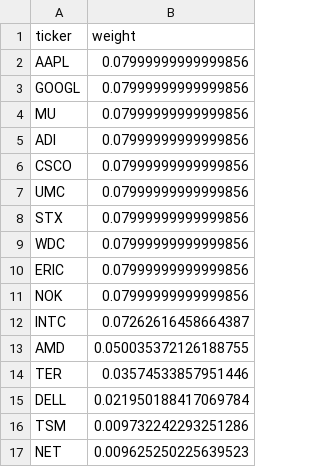
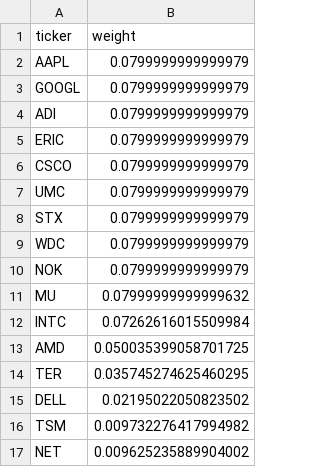
Before and after one commit to illaoiskeng/CognivectaX, a CSV file: data/weights_latest.csv, drawn as a sheet.

```diff
--- a/data/weights_latest.csv
+++ b/data/weights_latest.csv
@@ -1,17 +1,17 @@
 ticker,weight
-AAPL,0.07999999999999856
-GOOGL,0.07999999999999856
-MU,0.07999999999999856
-ADI,0.07999999999999856
-CSCO,0.07999999999999856
-UMC,0.07999999999999856
-STX,0.07999999999999856
-WDC,0.07999999999999856
-ERIC,0.07999999999999856
-NOK,0.07999999999999856
-INTC,0.07262616458664387
-AMD,0.050035372126188755
-TER,0.03574533857951446
-DELL,0.021950188417069784
-TSM,0.009732242293251286
-NET,0.009625250225639523
+AAPL,0.0799999999999979
+GOOGL,0.0799999999999979
+ADI,0.0799999999999979
+ERIC,0.0799999999999979
+CSCO,0.0799999999999979
+UMC,0.0799999999999979
+STX,0.0799999999999979
+WDC,0.0799999999999979
+NOK,0.0799999999999979
+MU,0.07999999999999632
+INTC,0.07262616015509984
+AMD,0.050035399058701725
+TER,0.035745274625460295
+DELL,0.02195022050823502
+TSM,0.009732276417994982
+NET,0.009625235889904002
```
Also changed, not shown: data/papertrade/portfolio_value_daily.csv, data/papertrade/weights_rebalance.csv.
